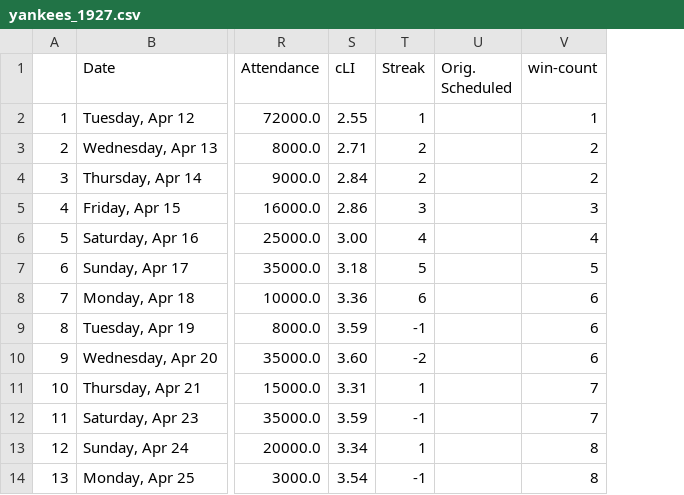
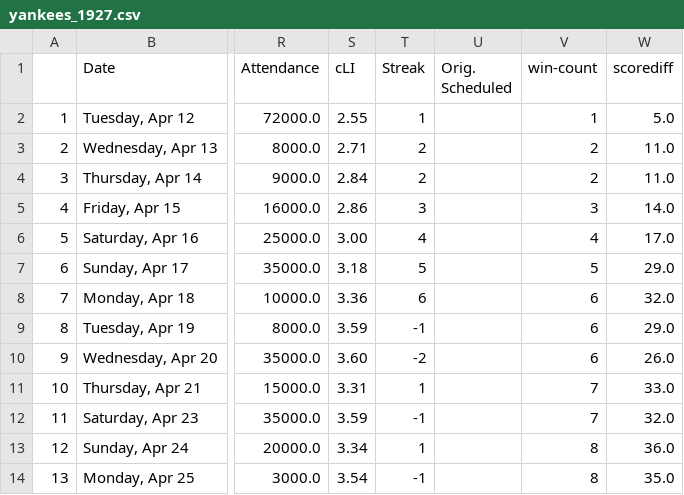
Before and after one commit to bryan-baker/winning-pace-yankees, a CSV file: data/yankees_1927.csv, drawn as a sheet; only a part is shown, gaps mark what is left out; the diff names each change by its address in the sheet, - before the commit and + after, or states it on an @@ line.

```diff
--- a/data/yankees_1927.csv
+++ b/data/yankees_1927.csv
+column W (scorediff), rows 2-14: 5.0 | 11.0 | 11.0 | 14.0 | 17.0 | 29.0 | 32.0 | 29.0 | 26.0 | 33.0 | 32.0 | 36.0 | 35.0
```
Also changed, not shown: data/judge.csv, data/yankees_1961.csv, 10 other files.
